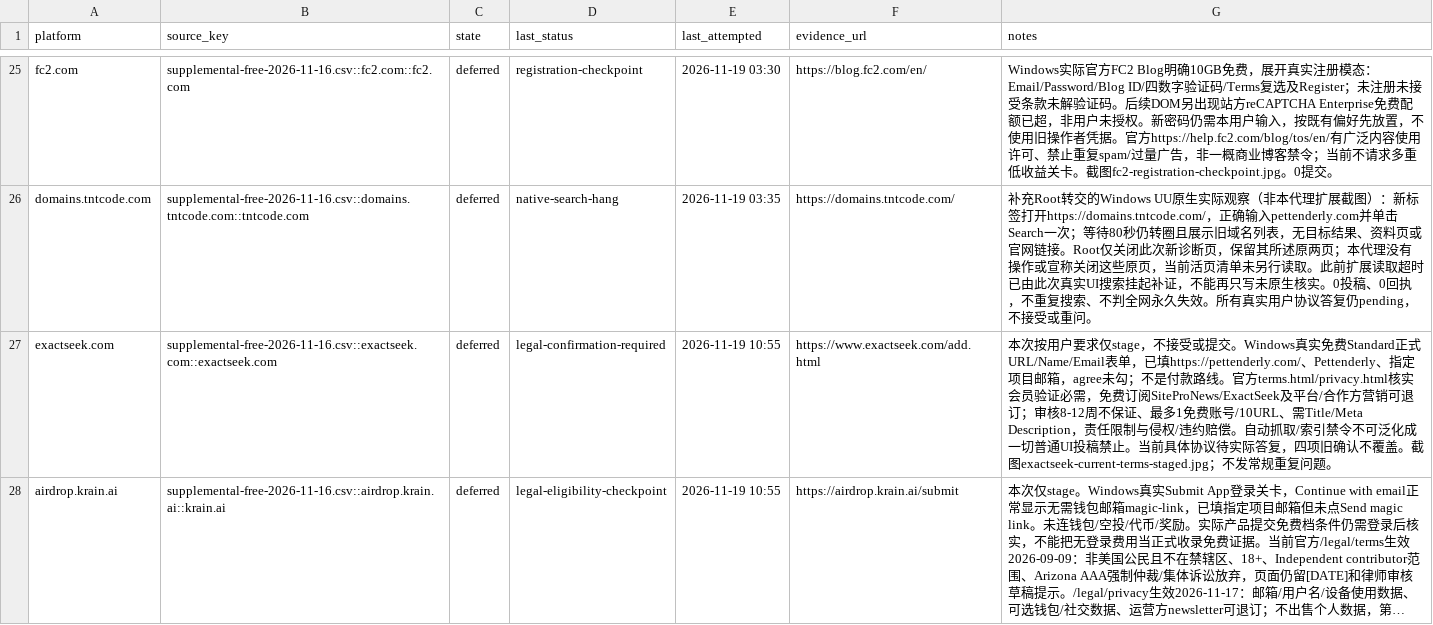
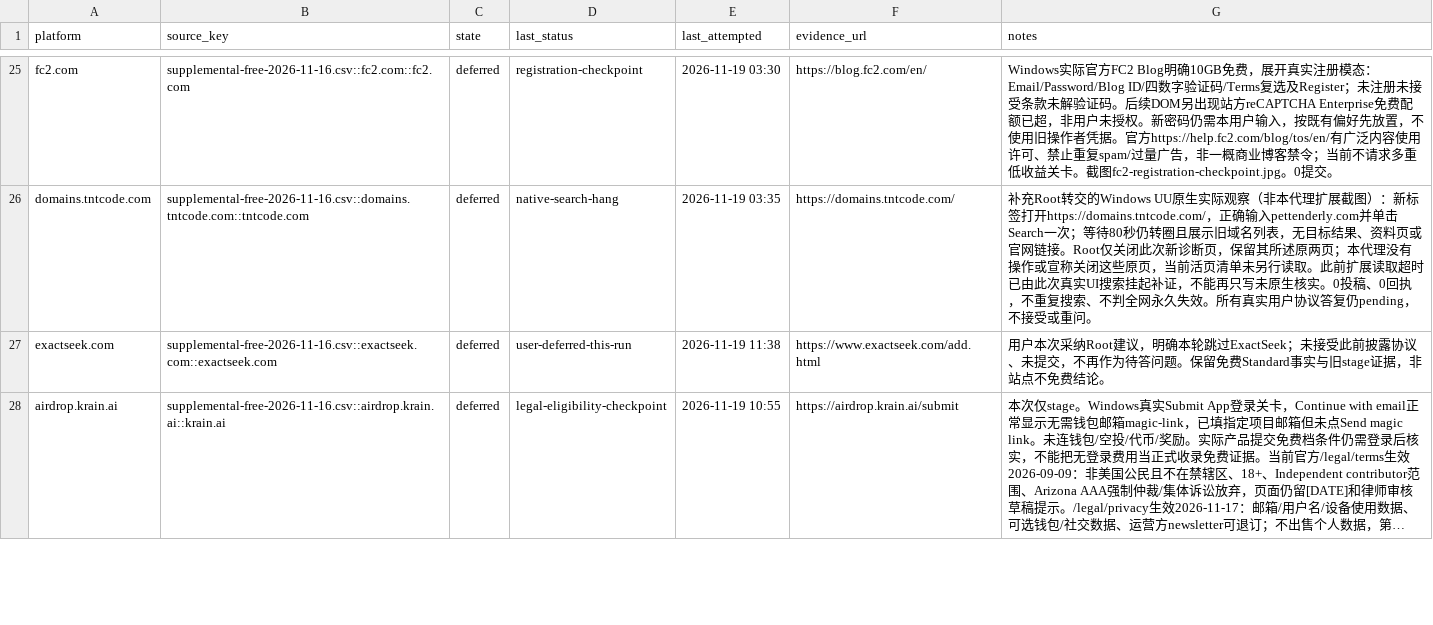
Before and after one commit to cuilinhao/pet-blacklink, a CSV file: soul-cat/records/runs/2026-11-19-product-publishing-recovery-batch.csv, drawn as a sheet; only a part is shown, gaps mark what is left out; long unchanged cells end in …; the diff covers the shown part only; the diff names each change by its address in the sheet, - before the commit and + after, or states it on an @@ line.

```diff
--- a/soul-cat/records/runs/2026-11-19-product-publishing-recovery-batch.csv
+++ b/soul-cat/records/runs/2026-11-19-product-publishing-recovery-batch.csv
-D27 (last_status): legal-confirmation-required
+D27 (last_status): user-deferred-this-run
-E27 (last_attempted): 2026-11-19 10:55
+E27 (last_attempted): 2026-11-19 11:38
-G27 (notes): 本次按用户要求仅stage，不接受或提交。Windows真实免费Standard正式URL/Name/Email表单，已填https://pettenderly.com/、Pettenderly、指定项目邮箱，agree未勾；不是付款路线。官方terms.html/privacy.html核实会员验证必需，免费订阅SiteProNews/ExactSeek及平台/合作方营销可退订；审核8-12周不保证、最多1免费账号/10URL、需Title/Meta Description，责任限制与侵权/违约赔偿。自动抓取/索引禁令不可泛化成一切普通UI投稿禁止。当前具体协议待实际答复，四项旧确认不覆盖。截图exactseek-current-terms-staged.jpg；不发常规重复问题。
+G27 (notes): 用户本次采纳Root建议，明确本轮跳过ExactSeek；未接受此前披露协议、未提交，不再作为待答问题。保留免费Standard事实与旧stage证据，非站点不免费结论。
```
Also changed, not shown: 6 edited cells elsewhere in this file, soul-cat/records/platform-progress.csv, soul-cat/records/runs/2026-11-19-windows-current-blockers.csv, 5 other files.
